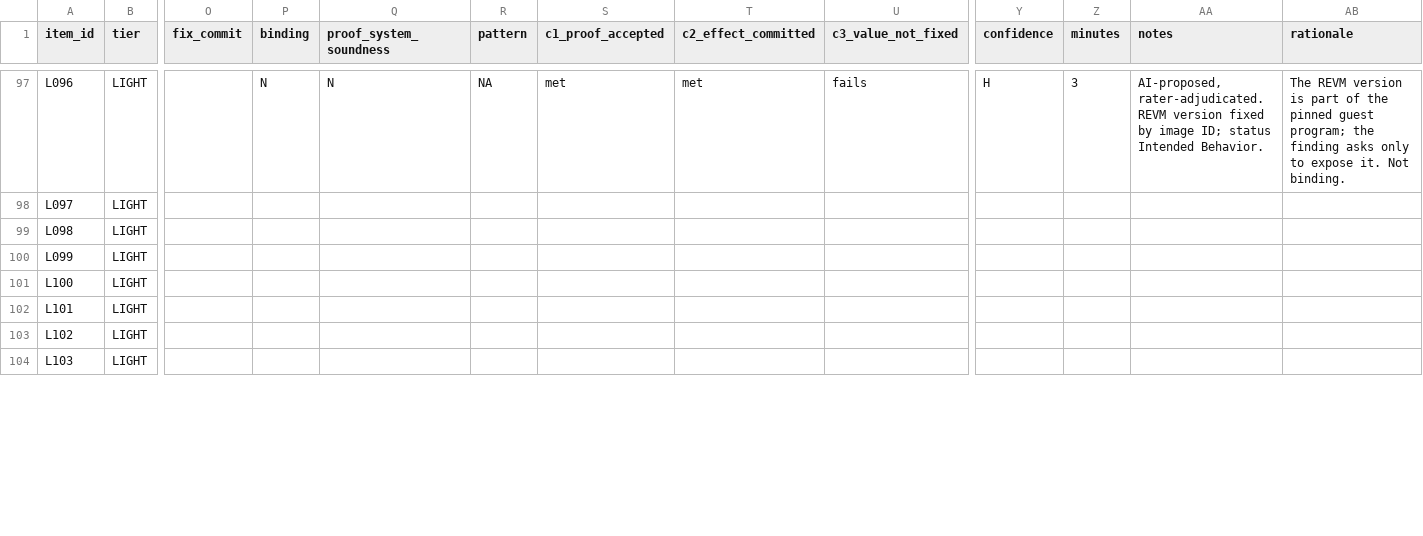
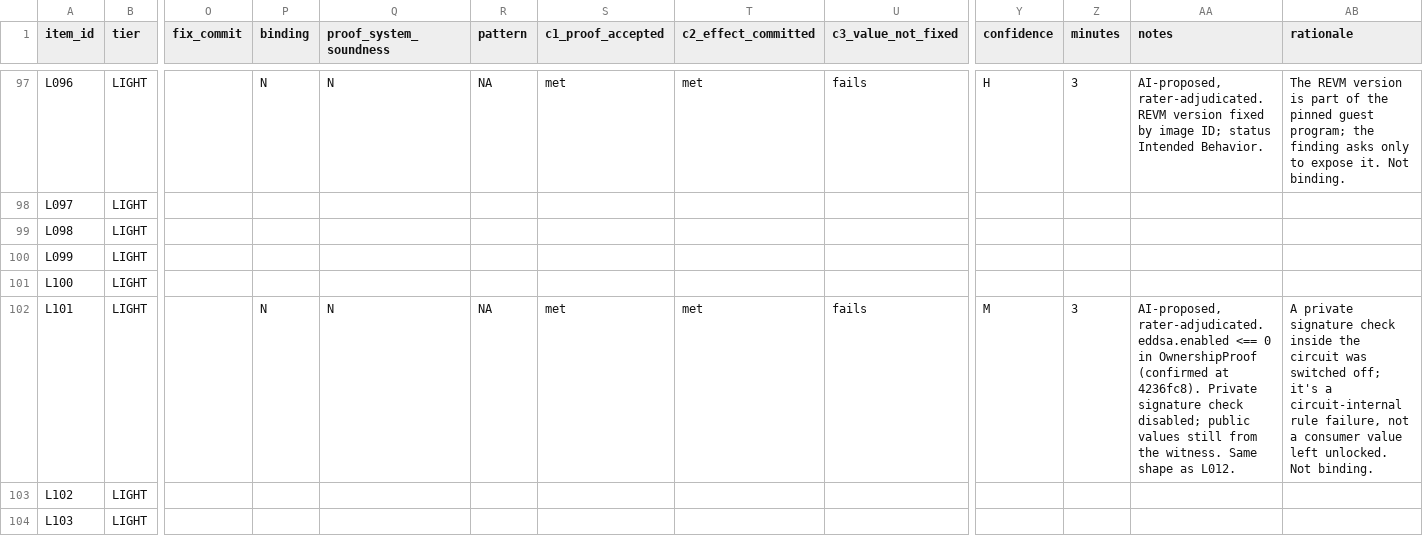
Before and after one commit to imranpollob/BindCheck-Labeling, a CSV file: sheet-rater-A.labeled.csv, drawn as a sheet; only a part is shown, gaps mark what is left out; the diff covers the shown part only; the diff names each change by its address in the sheet, - before the commit and + after, or states it on an @@ line.

```diff
--- a/sheet-rater-A.labeled.csv
+++ b/sheet-rater-A.labeled.csv
-P102 (binding): (empty)
+P102 (binding): N
-Q102 (proof_system_soundness): (empty)
+Q102 (proof_system_soundness): N
-R102 (pattern): (empty)
+R102 (pattern): NA
-S102 (c1_proof_accepted): (empty)
+S102 (c1_proof_accepted): met
-T102 (c2_effect_committed): (empty)
+T102 (c2_effect_committed): met
-U102 (c3_value_not_fixed): (empty)
+U102 (c3_value_not_fixed): fails
-Y102 (confidence): (empty)
+Y102 (confidence): M
-Z102 (minutes): (empty)
+Z102 (minutes): 3
-AA102 (notes): (empty)
+AA102 (notes): AI-proposed, rater-adjudicated. eddsa.enabled <== 0 in OwnershipProof (confirmed at 4236fc8). Private signature check disabled; public values still from the witness. Same shape as L012.
-AB102 (rationale): (empty)
+AB102 (rationale): A private signature check inside the circuit was switched off; it's a circuit-internal rule failure, not a consumer value left unlocked. Not binding.
```
Also changed, not shown: 36 edited cells elsewhere in this file, code-review-rater-A.csv, 4 other files.
